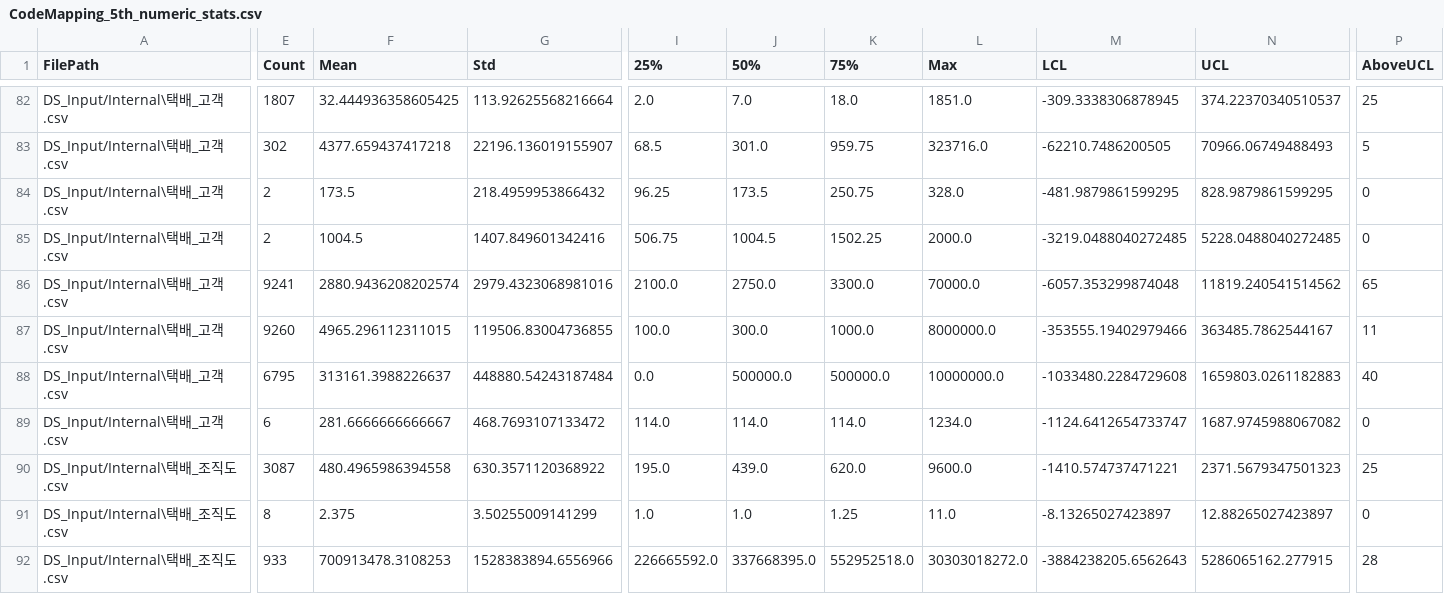
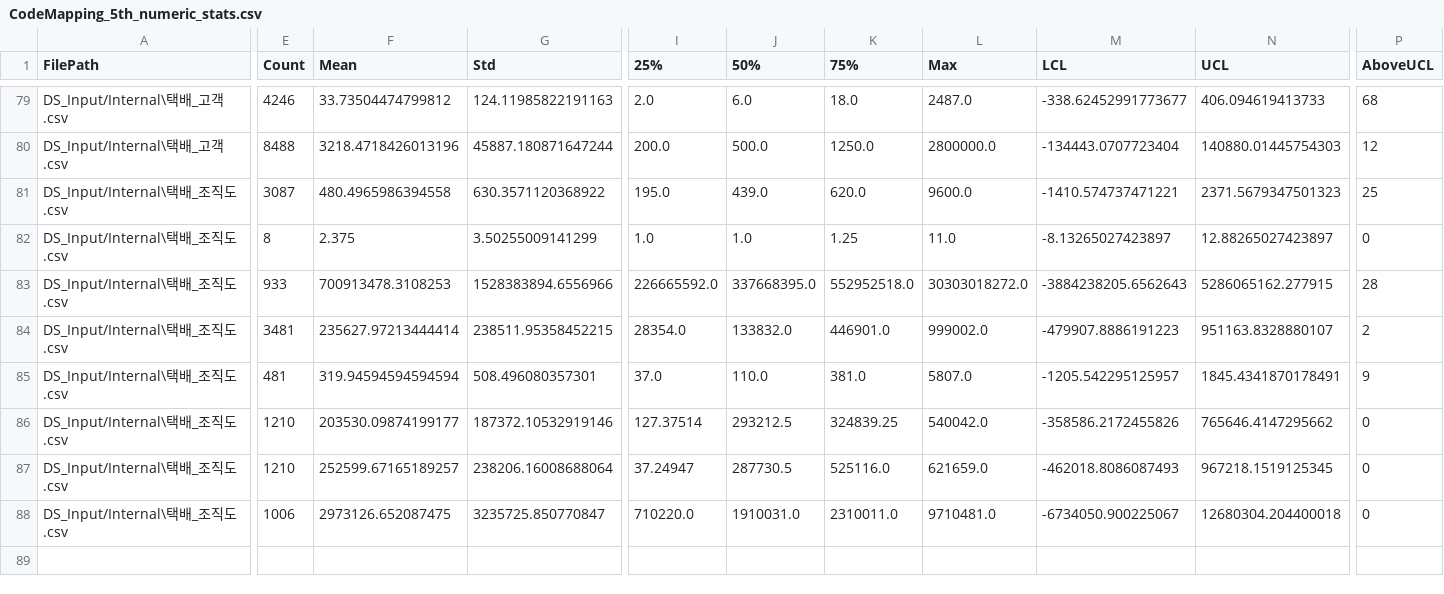
Before and after one commit to qliker-lee/streamlit, a CSV file: DS_Output/CodeMapping_5th_numeric_stats.csv, drawn as a sheet; only a part is shown, gaps mark what is left out; the shorter side is filled out with more unchanged rows; removed rows and columns are numbered as before the commit, all else as after; rows hold the shown columns only; the diff covers the shown part only; the diff names each change by its address in the sheet, - before the commit and + after, or states it on an @@ line.

```diff
--- a/DS_Output/CodeMapping_5th_numeric_stats.csv
+++ b/DS_Output/CodeMapping_5th_numeric_stats.csv
-E79 (Count): 1807
+E79 (Count): 4246
-F79 (Mean): 32.444936358605425
+F79 (Mean): 33.73504474799812
-G79 (Std): 113.92625568216664
+G79 (Std): 124.11985822191163
-J79 (50%): 7.0
+J79 (50%): 6.0
-L79 (Max): 1851.0
+L79 (Max): 2487.0
-M79 (LCL): -309.3338306878945
+M79 (LCL): -338.62452991773677
-N79 (UCL): 374.22370340510537
+N79 (UCL): 406.094619413733
-P79 (AboveUCL): 25
+P79 (AboveUCL): 68
-row 83: DS_Input/Internal\택배_고객.csv | 302 | 4377.659437417218 | 22196.136019155907 | 68.5 | 301.0 | 959.75 | 323716.0 | -62210.7486200505 | 70966.06749488493 | 5
-row 84: DS_Input/Internal\택배_고객.csv | 2 | 173.5 | 218.4959953866432 | 96.25 | 173.5 | 250.75 | 328.0 | -481.9879861599295 | 828.9879861599295 | 0
-row 85: DS_Input/Internal\택배_고객.csv | 2 | 1004.5 | 1407.849601342416 | 506.75 | 1004.5 | 1502.25 | 2000.0 | -3219.0488040272485 | 5228.0488040272485 | 0
-row 86: DS_Input/Internal\택배_고객.csv | 9241 | 2880.9436208202574 | 2979.4323068981016 | 2100.0 | 2750.0 | 3300.0 | 70000.0 | -6057.353299874048 | 11819.240541514562 | 65
-E80 (Count): 9260
+E80 (Count): 8488
-F80 (Mean): 4965.296112311015
+F80 (Mean): 3218.4718426013196
-G80 (Std): 119506.83004736855
+G80 (Std): 45887.180871647244
-I80 (25%): 100.0
+I80 (25%): 200.0
-J80 (50%): 300.0
+J80 (50%): 500.0
-K80 (75%): 1000.0
+K80 (75%): 1250.0
-L80 (Max): 8000000.0
+L80 (Max): 2800000.0
-M80 (LCL): -353555.19402979466
+M80 (LCL): -134443.0707723404
-N80 (UCL): 363485.7862544167
+N80 (UCL): 140880.01445754303
-P80 (AboveUCL): 11
+P80 (AboveUCL): 12
-row 88: DS_Input/Internal\택배_고객.csv | 6795 | 313161.3988226637 | 448880.54243187484 | 0.0 | 500000.0 | 500000.0 | 10000000.0 | -1033480.2284729608 | 1659803.0261182883 | 40
-row 89: DS_Input/Internal\택배_고객.csv | 6 | 281.6666666666667 | 468.7693107133472 | 114.0 | 114.0 | 114.0 | 1234.0 | -1124.6412654733747 | 1687.9745988067082 | 0
```
Also changed, not shown: 3 removed rows and 29 edited cells elsewhere in this file, DS_Output/CodeMapping_3rd_ref_mapping.csv, DS_Output/CodeMapping_4th_rule_mapping.csv, 6 other files.
